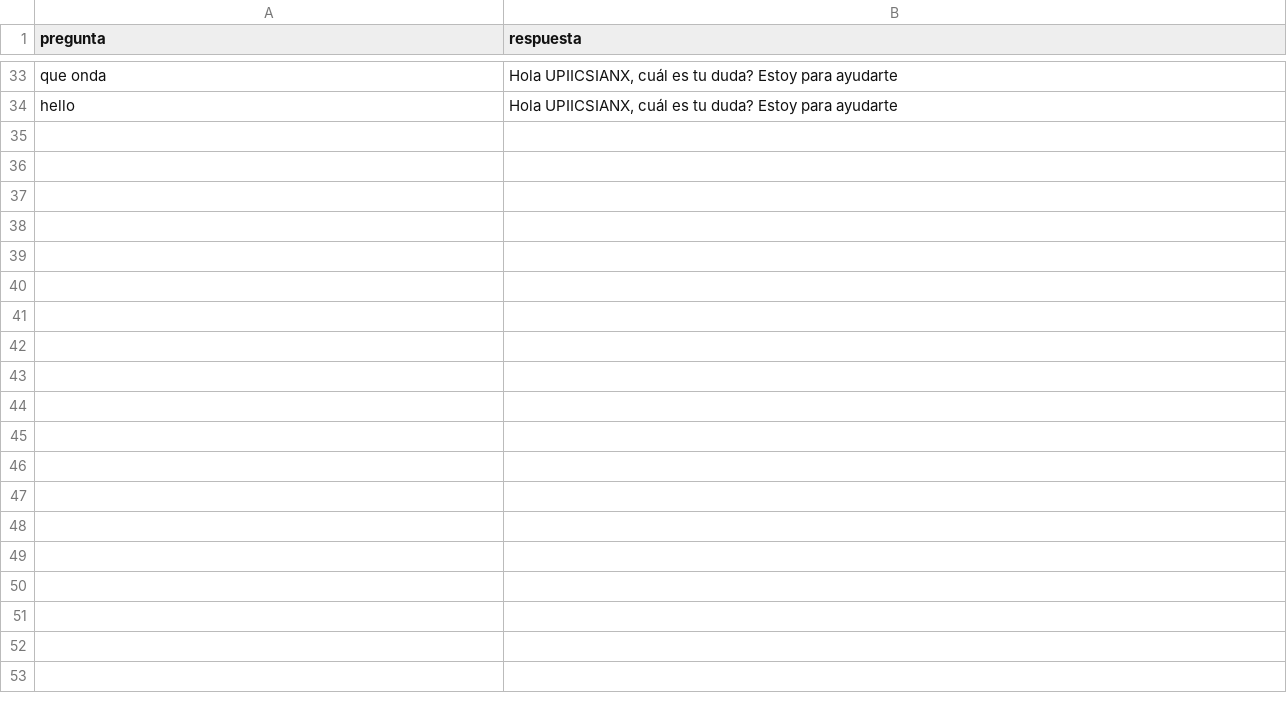
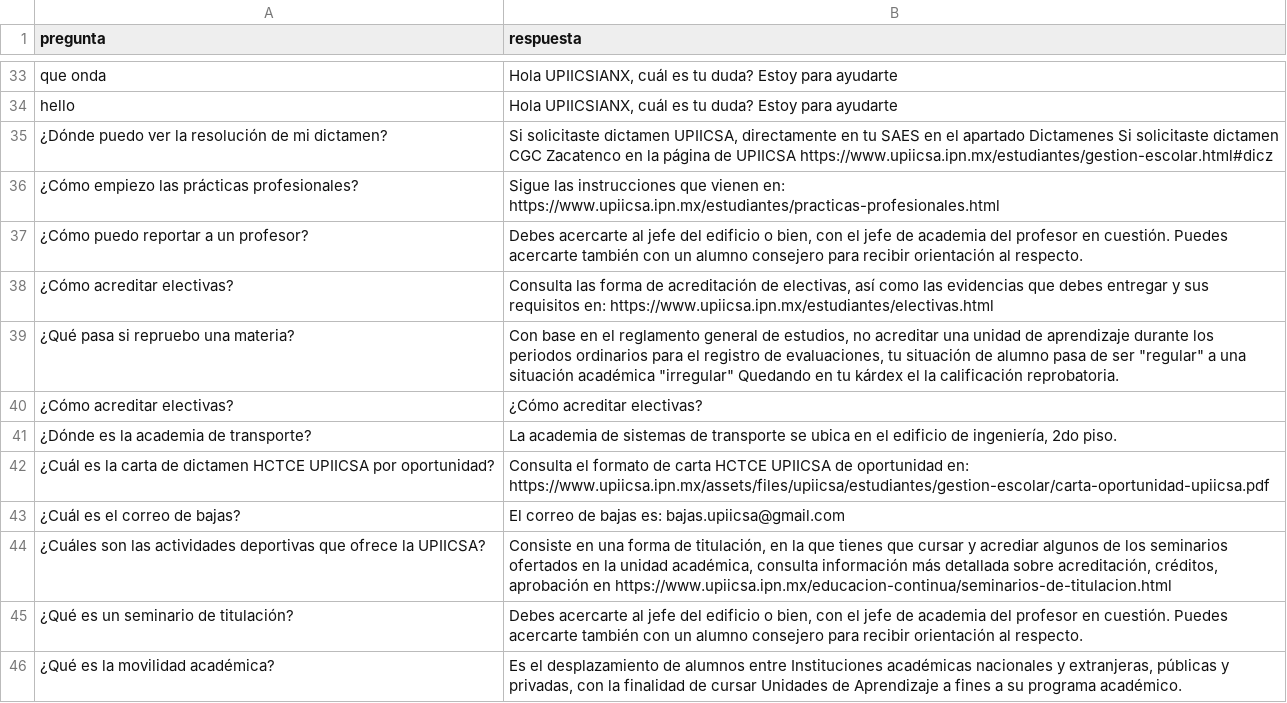
Before and after one commit to EduDN/CHATBOT-UPIICSA, a CSV file: dataset.csv, drawn as a sheet; only a part is shown, gaps mark what is left out.

Commit message:
Add files via upload

```diff
--- a/dataset.csv
+++ b/dataset.csv
@@ -39 +39,13 @@ que onda,"Hola UPIICSIANX, cuál es tu duda? Estoy para ayudarte"
 hello,"Hola UPIICSIANX, cuál es tu duda? Estoy para ayudarte"
+¿Dónde puedo ver la resolución de mi dictamen?,"Si solicitaste dictamen UPIICSA, directamente en tu SAES en el apartado Dictamenes Si solicitaste dictamen CGC Zacatenco en la página de UPIICSA https://www.upiicsa.ipn.mx/estudiantes/gestion-escolar.html#dicz"
+¿Cómo empiezo las prácticas profesionales?,Sigue las instrucciones que vienen en: https://www.upiicsa.ipn.mx/estudiantes/practicas-profesionales.html
+¿Cómo puedo reportar a un profesor?,"Debes acercarte al jefe del edificio o bien, con el jefe de academia del profesor en cuestión. Puedes acercarte también con un alumno consejero para recibir orientación al respecto. "
+¿Cómo acreditar electivas?,"Consulta las forma de acreditación de electivas, así como las evidencias que debes entregar y sus requisitos en: https://www.upiicsa.ipn.mx/estudiantes/electivas.html"
+¿Qué pasa si repruebo una materia?,"Con base en el reglamento general de estudios, no acreditar una unidad de aprendizaje durante los periodos ordinarios para el registro de evaluaciones, tu situación de alumno pasa de ser ""regular"" a una situación académica ""irregular"" Quedando en tu kárdex el la calificación reprobatoria. "
+¿Cómo acreditar electivas?,¿Cómo acreditar electivas?
+¿Dónde es la academia de transporte?,"La academia de sistemas de transporte se ubica en el edificio de ingeniería, 2do piso. "
+¿Cuál es la carta de dictamen HCTCE UPIICSA por oportunidad?,Consulta el formato de carta HCTCE UPIICSA de oportunidad en: https://www.upiicsa.ipn.mx/assets/files/upiicsa/estudiantes/gestion-escolar/carta-oportunidad-upiicsa.pdf
+¿Cuál es el correo de bajas? ,El correo de bajas es: bajas.upiicsa@gmail.com
+¿Cuáles son las actividades deportivas que ofrece la UPIICSA? ,"Consiste en una forma de titulación, en la que tienes que cursar y acrediar algunos de los seminarios ofertados en la unidad académica, consulta información más detallada sobre acreditación, créditos, aprobación en https://www.upiicsa.ipn.mx/educacion-continua/seminarios-de-titulacion.html"
+¿Qué es un seminario de titulación? ,"Debes acercarte al jefe del edificio o bien, con el jefe de academia del profesor en cuestión. Puedes acercarte también con un alumno consejero para recibir orientación al respecto. "
+¿Qué es la movilidad académica? ,"Es el desplazamiento de alumnos entre Instituciones académicas nacionales y extranjeras, públicas y privadas, con la finalidad de cursar Unidades de Aprendizaje a fines a su programa académico."
```
